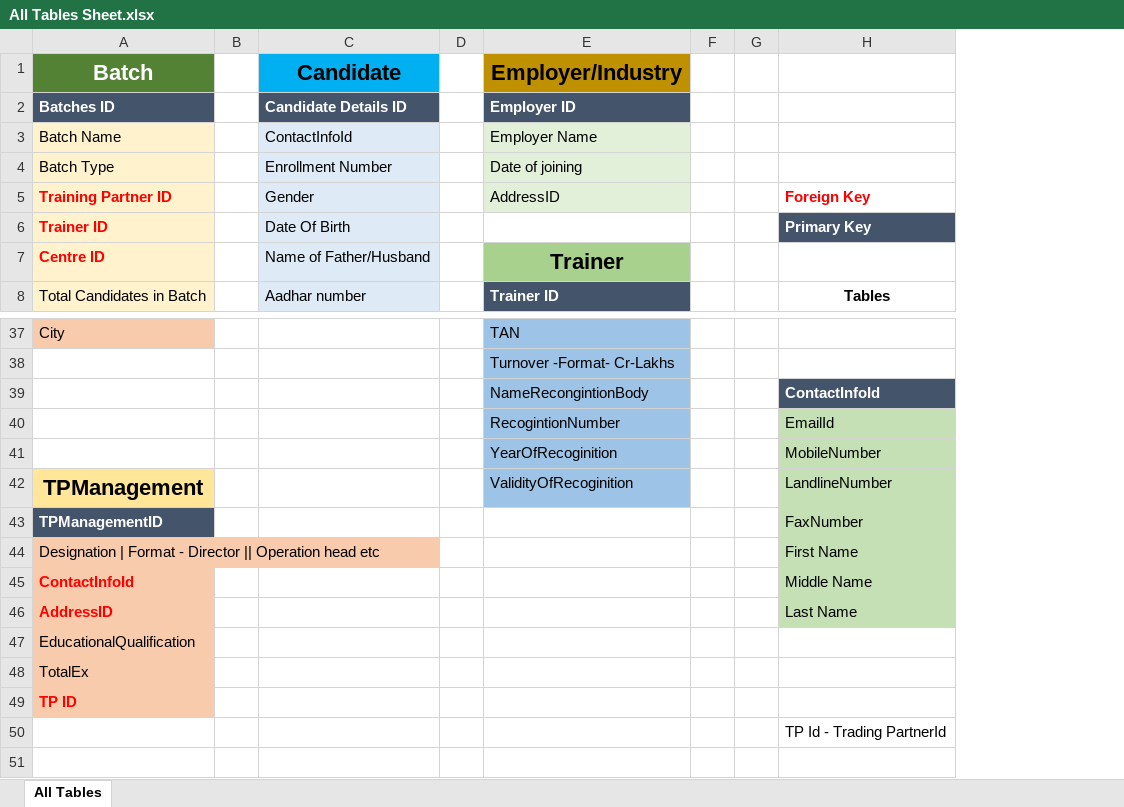
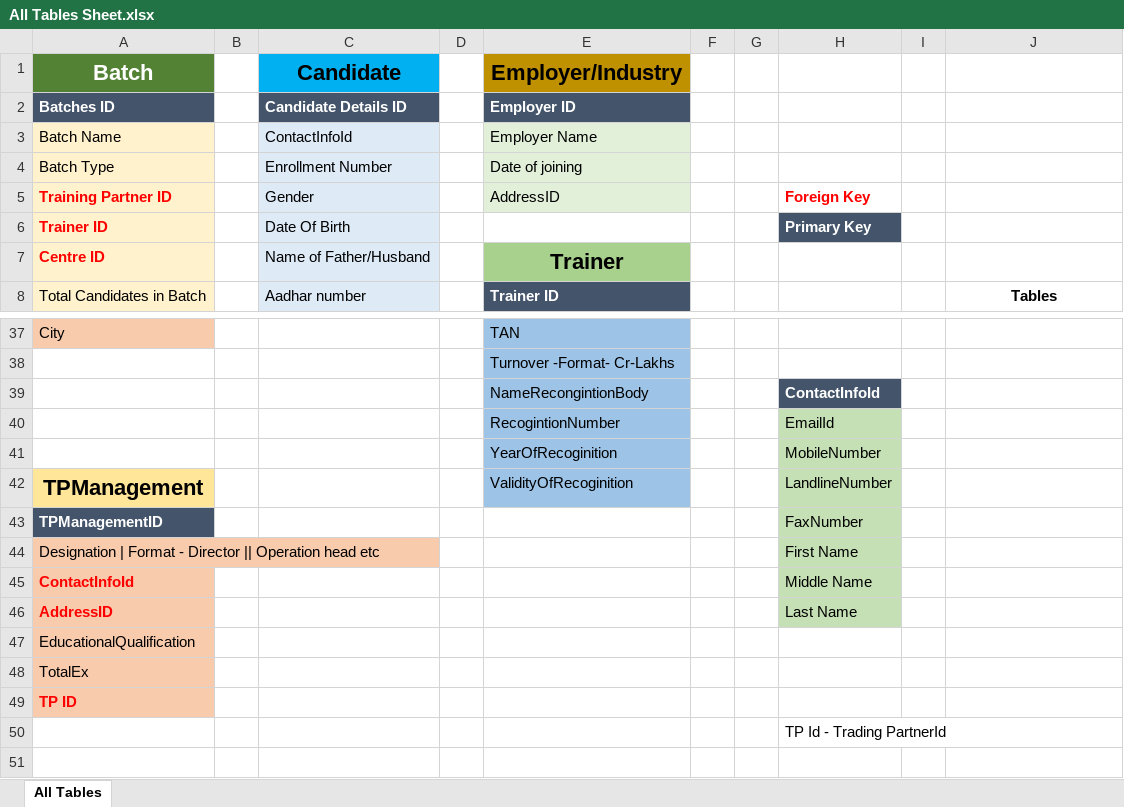
Before and after one commit to SmaltAndBeryl/Internship_2017, an Excel workbook: DB/All Tables Sheet.xlsx, sheet All Tables, drawn as a sheet; only a part is shown, gaps mark what is left out; values as stored, in another font and other column widths than the file's, no borders; addresses are those after the commit; the diff names each change by its address in the sheet, - before the commit and + after, or states it on an @@ line.

```diff
--- a/DB/All Tables Sheet.xlsx (sheet All Tables)
+++ b/DB/All Tables Sheet.xlsx (sheet All Tables)
+column H, rows 5-6: Foreign Key | Primary Key; rows 39-50: ContactInfoId | EmailId | MobileNumber | LandlineNumber | FaxNumber | First Name | Middle Name | Last Name |  |  |  | TP Id - Trading PartnerId
+column I, empty
-J5: Foreign Key
+J5: (empty)
-J6: Primary Key
+J6: (empty)
-J6 fill: #44546A
+J6 fill: none
-J39: ContactInfoId
+J39: (empty)
-J39 fill: #44546A
+J39 fill: none
-J40: EmailId
+J40: (empty)
-J40:J46 fill: #C5E0B4
+J40:J46 fill: none
-J41: MobileNumber
+J41: (empty)
-J42: LandlineNumber
+J42: (empty)
-J43: FaxNumber
+J43: (empty)
-J44: First Name
+J44: (empty)
-J45: Middle Name
+J45: (empty)
-J46: Last Name
+J46: (empty)
-J50: TP Id - Trading PartnerId
+J50: (empty)
```
